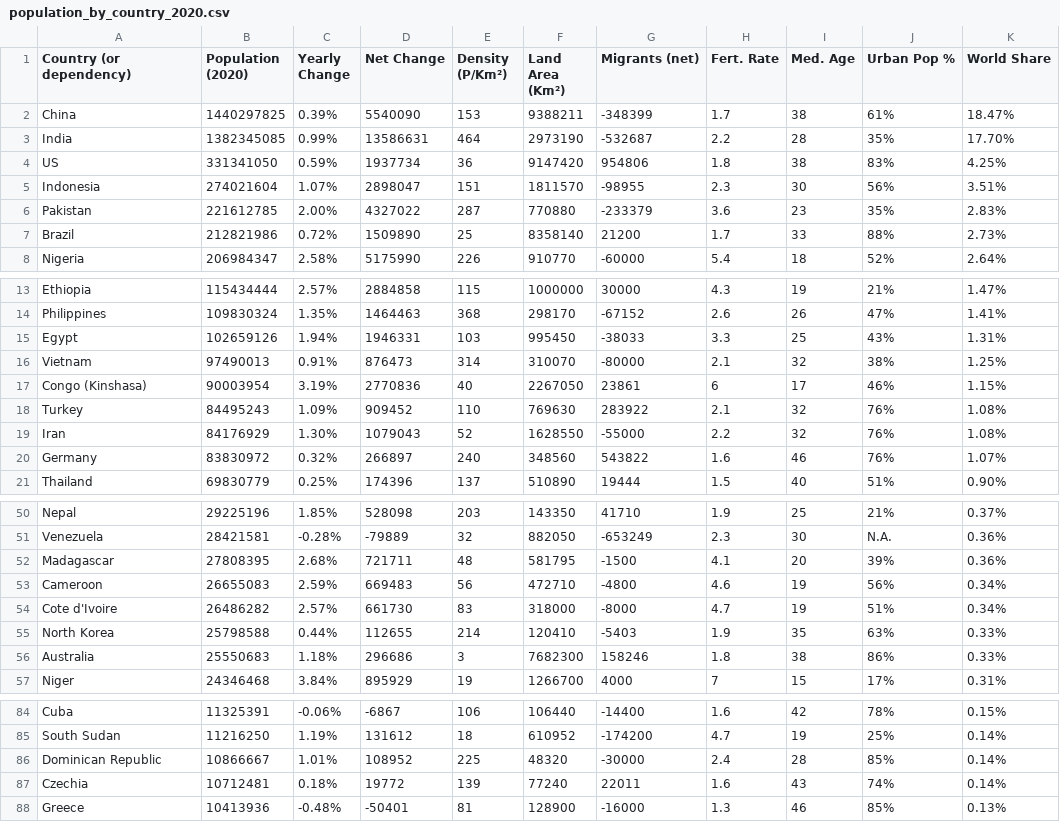
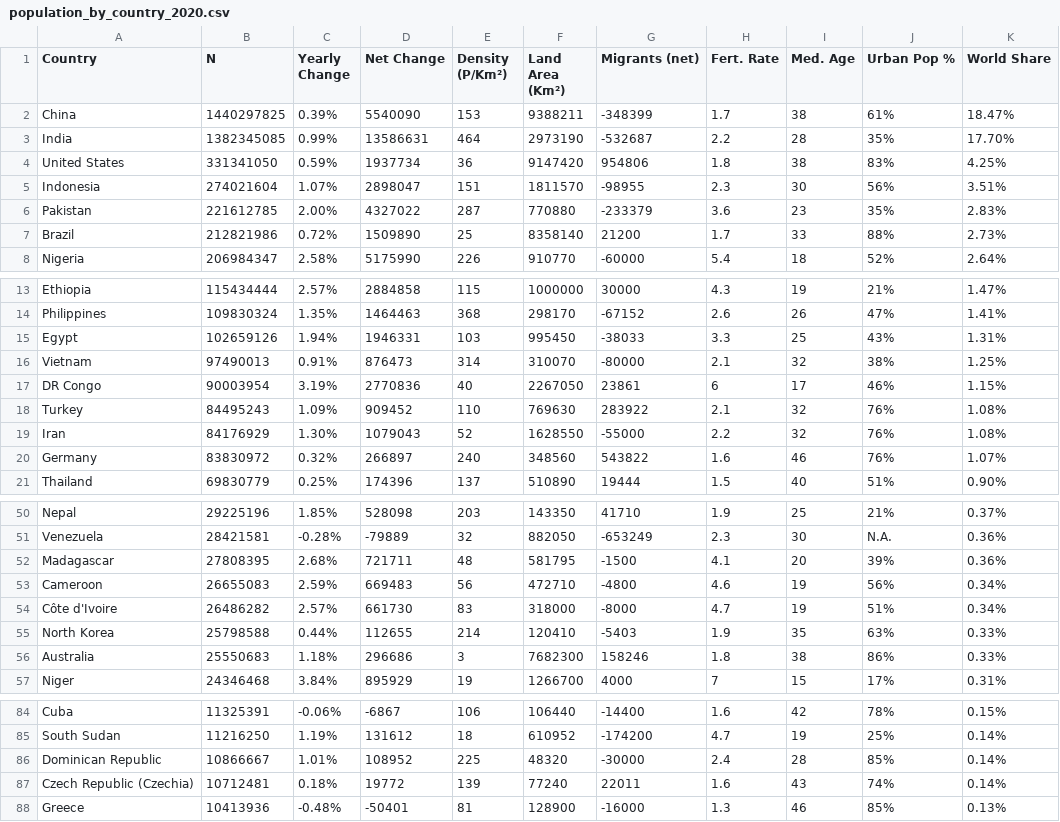
Before and after one commit to hoganj15/INSY670_Assignment1, a CSV file: COVID/population_by_country_2020.csv, drawn as a sheet; only a part is shown, gaps mark what is left out.

Commit message:
Add files via upload

```diff
--- a/COVID/population_by_country_2020.csv
+++ b/COVID/population_by_country_2020.csv
@@ -1,5 +1,5 @@
-Country (or dependency),Population (2020),Yearly Change,Net Change,Density (P/Km²),Land Area (Km²),Migrants (net),Fert. Rate,Med. Age,Urban Pop %,World Share
+Country,N,Yearly Change,Net Change,Density (P/Km²),Land Area (Km²),Migrants (net),Fert. Rate,Med. Age,Urban Pop %,World Share
 China,1440297825,0.39%,5540090,153,9388211,-348399,1.7,38,61%,18.47%
 India,1382345085,0.99%,13586631,464,2973190,-532687,2.2,28,35%,17.70%
-US,331341050,0.59%,1937734,36,9147420,954806,1.8,38,83%,4.25%
+United States,331341050,0.59%,1937734,36,9147420,954806,1.8,38,83%,4.25%
 Indonesia,274021604,1.07%,2898047,151,1811570,-98955,2.3,30,56%,3.51%
@@ -16,3 +16,3 @@ Egypt,102659126,1.94%,1946331,103,995450,-38033,3.3,25,43%,1.31%
 Vietnam,97490013,0.91%,876473,314,310070,-80000,2.1,32,38%,1.25%
-Congo (Kinshasa),90003954,3.19%,2770836,40,2267050,23861,6,17,46%,1.15%
+DR Congo,90003954,3.19%,2770836,40,2267050,23861,6,17,46%,1.15%
 Turkey,84495243,1.09%,909452,110,769630,283922,2.1,32,76%,1.08%
@@ -53,3 +53,3 @@ Madagascar,27808395,2.68%,721711,48,581795,-1500,4.1,20,39%,0.36%
 Cameroon,26655083,2.59%,669483,56,472710,-4800,4.6,19,56%,0.34%
-Cote d'Ivoire,26486282,2.57%,661730,83,318000,-8000,4.7,19,51%,0.34%
+Côte d'Ivoire,26486282,2.57%,661730,83,318000,-8000,4.7,19,51%,0.34%
 North Korea,25798588,0.44%,112655,214,120410,-5403,1.9,35,63%,0.33%
@@ -86,3 +86,3 @@ South Sudan,11216250,1.19%,131612,18,610952,-174200,4.7,19,25%,0.14%
 Dominican Republic,10866667,1.01%,108952,225,48320,-30000,2.4,28,85%,0.14%
-Czechia,10712481,0.18%,19772,139,77240,22011,1.6,43,74%,0.14%
+Czech Republic (Czechia),10712481,0.18%,19772,139,77240,22011,1.6,43,74%,0.14%
 Greece,10413936,-0.48%,-50401,81,128900,-16000,1.3,46,85%,0.13%
```
